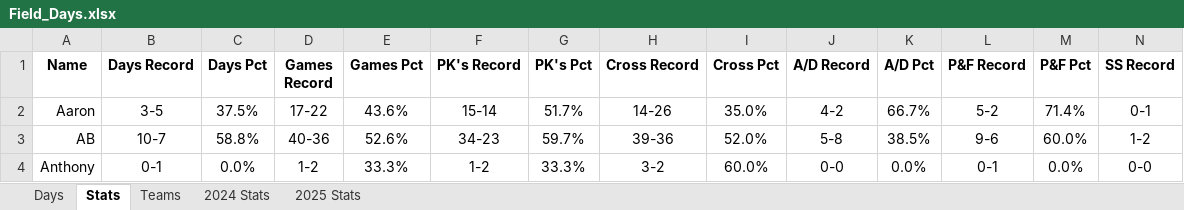
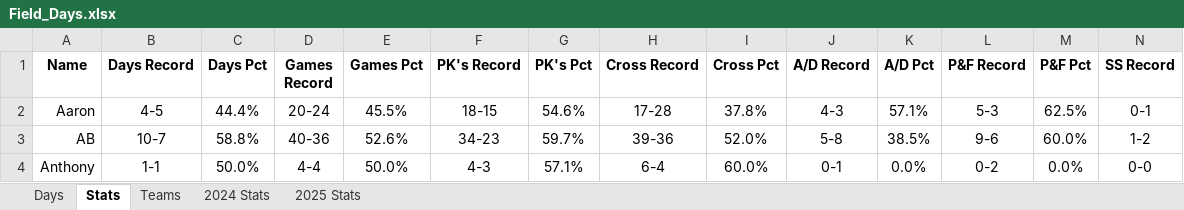
Before and after one commit to jmsellitti1/Field-Days, an Excel workbook: Field_Days.xlsx, sheet Stats, drawn as a sheet; only a part is shown; values as stored, in another font and other column widths than the file's, no borders; charts and pictures and conditional formats not drawn; the diff covers the shown part only; the diff names each change by its address in the sheet, - before the commit and + after, or states it on an @@ line.

Commit message:
Game 5/26/25 - first of summer 25

```diff
--- a/Field_Days.xlsx (sheet Stats)
+++ b/Field_Days.xlsx (sheet Stats)
-B2 (Days Record): 3-5
+B2 (Days Record): 4-5
-C2 (Days Pct): 37.5%
+C2 (Days Pct): 44.4%
-D2 (Games Record): 17-22
+D2 (Games Record): 20-24
-E2 (Games Pct): 43.6%
+E2 (Games Pct): 45.5%
-F2 (PK's Record): 15-14
+F2 (PK's Record): 18-15
-G2 (PK's Pct): 51.7%
+G2 (PK's Pct): 54.6%
-H2 (Cross Record): 14-26
+H2 (Cross Record): 17-28
-I2 (Cross Pct): 35.0%
+I2 (Cross Pct): 37.8%
-J2 (A/D Record): 4-2
+J2 (A/D Record): 4-3
-K2 (A/D Pct): 66.7%
+K2 (A/D Pct): 57.1%
-L2 (P&F Record): 5-2
+L2 (P&F Record): 5-3
-M2 (P&F Pct): 71.4%
+M2 (P&F Pct): 62.5%
-B4 (Days Record): 0-1
+B4 (Days Record): 1-1
-C4 (Days Pct): 0.0%
+C4 (Days Pct): 50.0%
-D4 (Games Record): 1-2
+D4 (Games Record): 4-4
-E4 (Games Pct): 33.3%
+E4 (Games Pct): 50.0%
-F4 (PK's Record): 1-2
+F4 (PK's Record): 4-3
-G4 (PK's Pct): 33.3%
+G4 (PK's Pct): 57.1%
-H4 (Cross Record): 3-2
+H4 (Cross Record): 6-4
-J4 (A/D Record): 0-0
+J4 (A/D Record): 0-1
-L4 (P&F Record): 0-1
+L4 (P&F Record): 0-2
```
Also changed, not shown: 86 edited cells elsewhere in this sheet, sheet 2025 Stats, sheet Teams, sheet Days, charts or pictures, 1 other file.
